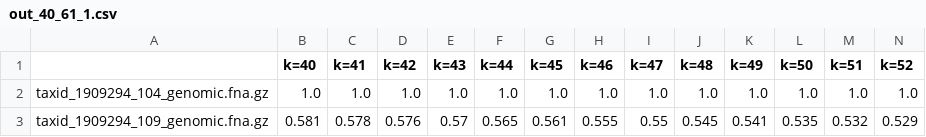
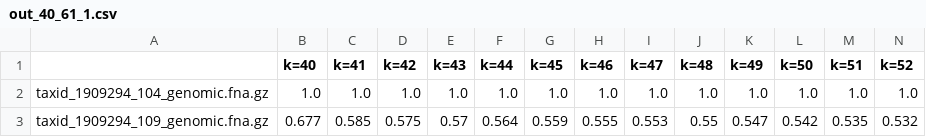
Before and after one commit to dkoslicki/CMash, a CSV file: dataForShaopeng/test_issue/out_40_61_1.csv, drawn as a sheet; only a part is shown; removed rows and columns are numbered as before the commit, all else as after; rows hold the shown columns only; the diff names each change by its address in the sheet, - before the commit and + after, or states it on an @@ line.

Commit message:
ok, one last try: prefixes of reverse complements are suffixes of the original (revcomped), realized this is actually issue #19 #20 and #2. Including break for now in StreamingQuery... line 261

```diff
--- a/dataForShaopeng/test_issue/out_40_61_1.csv
+++ b/dataForShaopeng/test_issue/out_40_61_1.csv
-row 3: taxid_1909294_109_genomic.fna.gz | 0.581 | 0.578 | 0.576 | 0.57 | 0.565 | 0.561 | 0.555 | 0.55 | 0.545 | 0.541 | 0.535 | 0.532 | 0.529
+row 3: taxid_1909294_109_genomic.fna.gz | 0.677 | 0.585 | 0.575 | 0.57 | 0.564 | 0.559 | 0.555 | 0.553 | 0.55 | 0.547 | 0.542 | 0.535 | 0.532
```
Also changed, not shown: dataForShaopeng/test_issue/out_50_61_1.csv, 5 other files.
